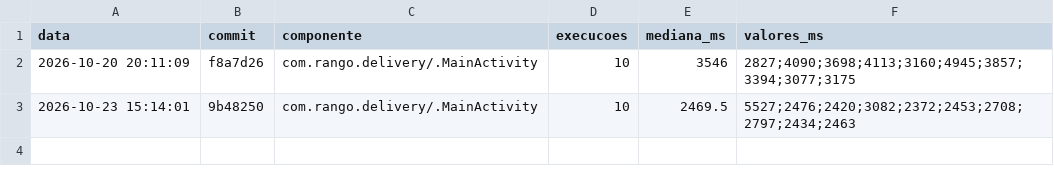
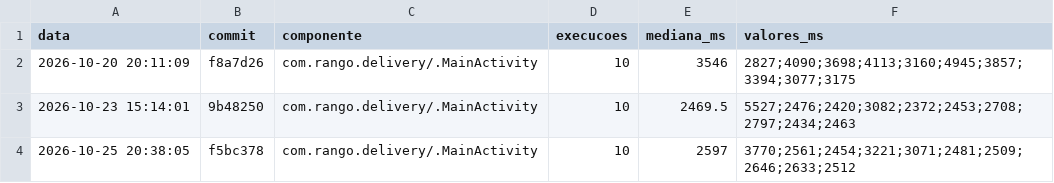
Before and after one commit to emytonton/Rango-Kotlin, a CSV file: docs/medicoes/inicializacao-frio.csv, drawn as a sheet; the diff names each change by its address in the sheet, - before the commit and + after, or states it on an @@ line.

```diff
--- a/docs/medicoes/inicializacao-frio.csv
+++ b/docs/medicoes/inicializacao-frio.csv
+row 4: 2026-10-25 20:38:05 | f5bc378 | com.rango.delivery/.MainActivity | 10 | 2597 | 3770;2561;2454;3221;3071;2481;2509;2646;2633;2512
```
Also changed, not shown: docs/medicoes/tempo-build.csv, 2 other files.
